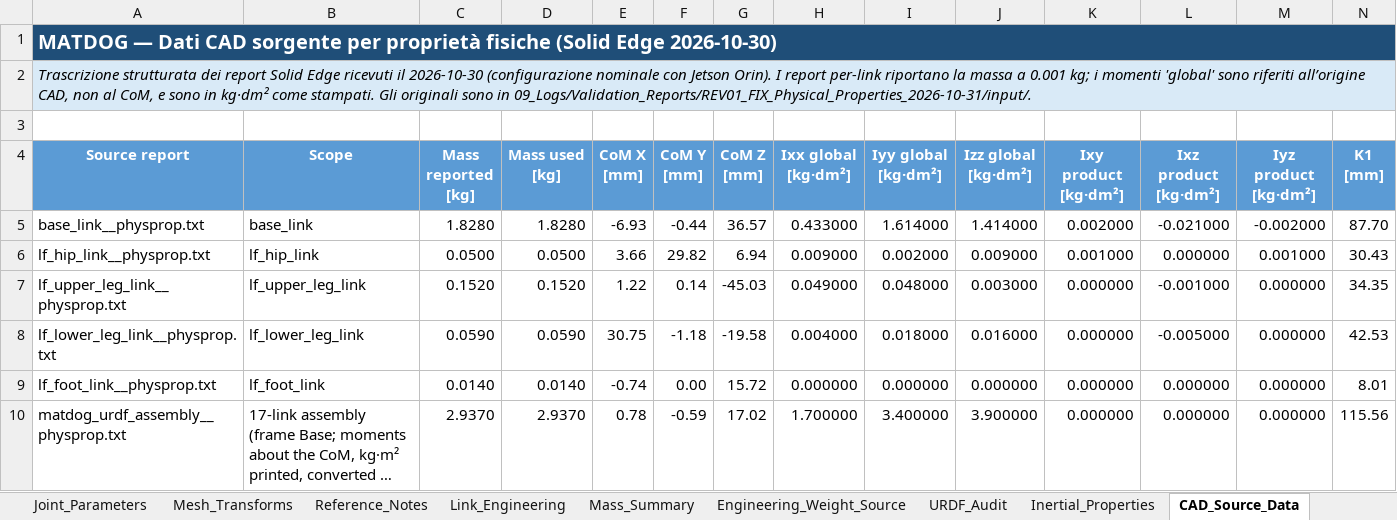
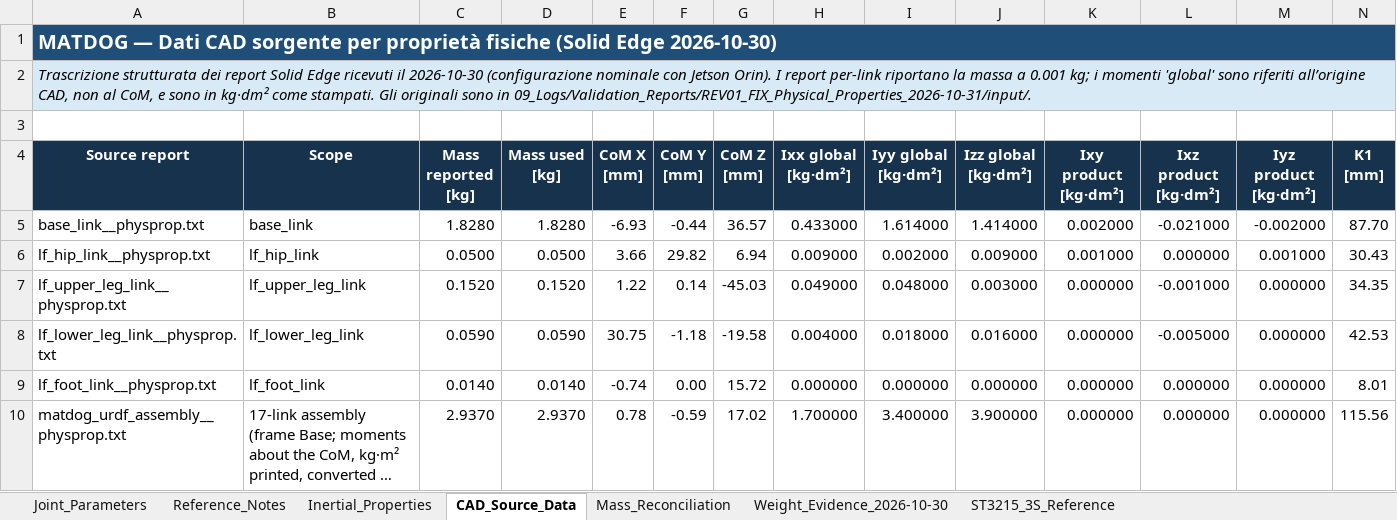
Before and after one commit to MattRobotics/robot-dog, an Excel workbook: 03_CAD/URDF/matt_robodog_rev00/reference/Coordinate_Cinematiche_matt_robodog_rev00.xlsx, sheet CAD_Source_Data, drawn as a sheet; only a part is shown; long unchanged cells end in …; values as stored, in another font and other column widths than the file's, no borders; the diff covers the shown part only; the diff names each change by its address in the sheet, - before the commit and + after, or states it on an @@ line.

```diff
--- a/03_CAD/URDF/matt_robodog_rev00/reference/Coordinate_Cinematiche_matt_robodog_rev00.xlsx (sheet CAD_Source_Data)
+++ b/03_CAD/URDF/matt_robodog_rev00/reference/Coordinate_Cinematiche_matt_robodog_rev00.xlsx (sheet CAD_Source_Data)
-sheet tab: Mesh_Transforms
-sheet tab: Link_Engineering
-sheet tab: Mass_Summary
-sheet tab: Engineering_Weight_Source
-sheet tab: URDF_Audit
+sheet tab: ST3215_3S_Reference
-A4:N4 fill: #5B9BD5
+A4:N4 fill: #17324D
```
Also changed, not shown: cell formats elsewhere in this sheet, sheet Reference_Notes, sheet Joint_Parameters, sheet Inertial_Properties, sheet Mass_Reconciliation, sheet Weight_Evidence_2026-10-30, other sheet tabs, charts or pictures, 8 other files.
